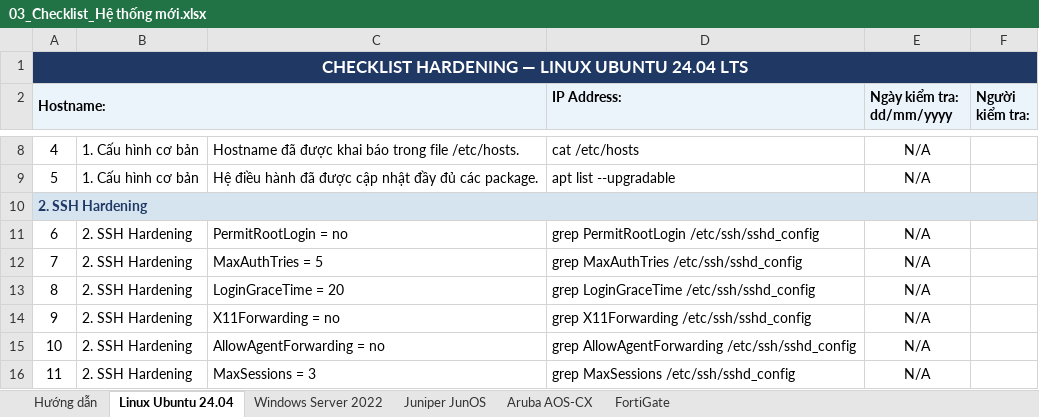
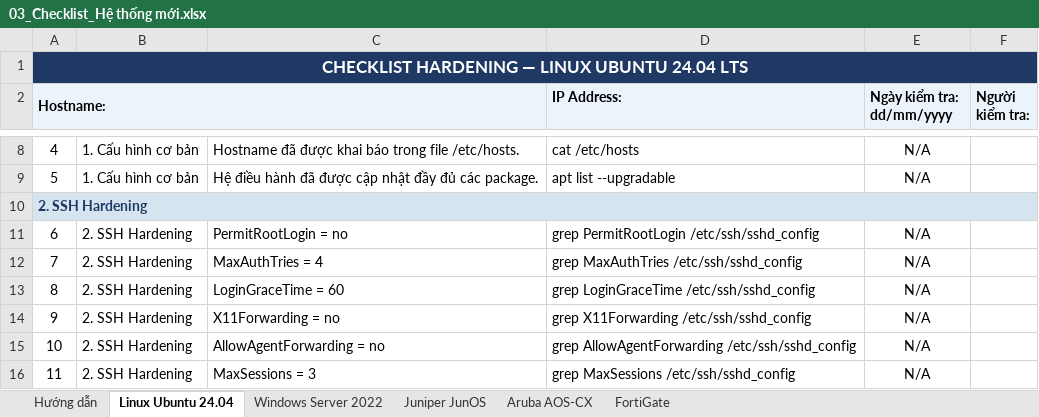
Before and after one commit to quantc31/Hardening_System_Application, an Excel workbook: templates_excel/03_Checklist_Hệ thống mới.xlsx, sheet Linux Ubuntu 24.04, drawn as a sheet; only a part is shown, gaps mark what is left out; values as stored, in another font and other column widths than the file's, no borders; conditional formats not drawn; the diff names each change by its address in the sheet, - before the commit and + after, or states it on an @@ line.

```diff
--- a/templates_excel/03_Checklist_Hệ thống mới.xlsx (sheet Linux Ubuntu 24.04)
+++ b/templates_excel/03_Checklist_Hệ thống mới.xlsx (sheet Linux Ubuntu 24.04)
-C12: MaxAuthTries = 5
+C12: MaxAuthTries = 4
-C13: LoginGraceTime = 20
+C13: LoginGraceTime = 60
```
Also changed, not shown: templates_excel/04_Đánh giá hệ thống hiện tại.xlsx, 1 other file.
